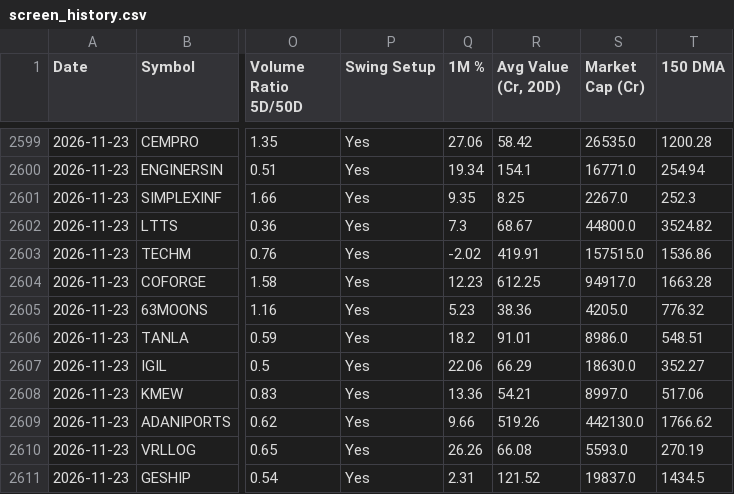
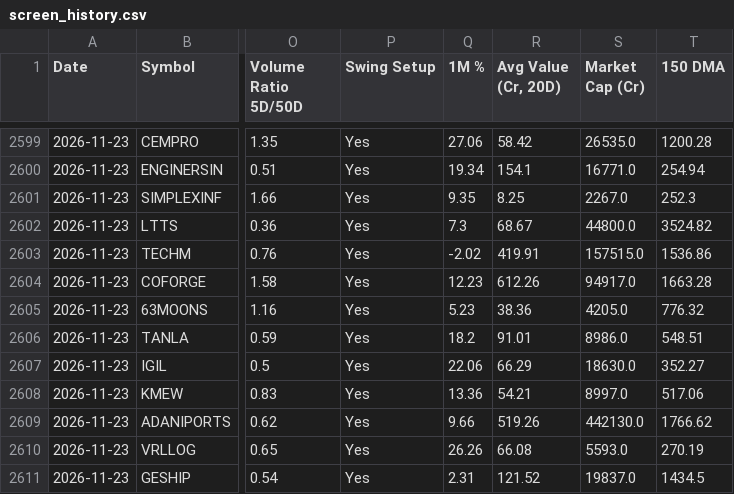
Before and after one commit to vishavmarket/Stock-Dashboard, a CSV file: screen_history.csv, drawn as a sheet; only a part is shown, gaps mark what is left out; the diff covers the shown part only; the diff names each change by its address in the sheet, - before the commit and + after, or states it on an @@ line.

```diff
--- a/screen_history.csv
+++ b/screen_history.csv
-R2604 (Avg Value (Cr, 20D)): 612.25
+R2604 (Avg Value (Cr, 20D)): 612.26
```
Also changed, not shown: 36 edited cells elsewhere in this file, stocks_rs.csv.
